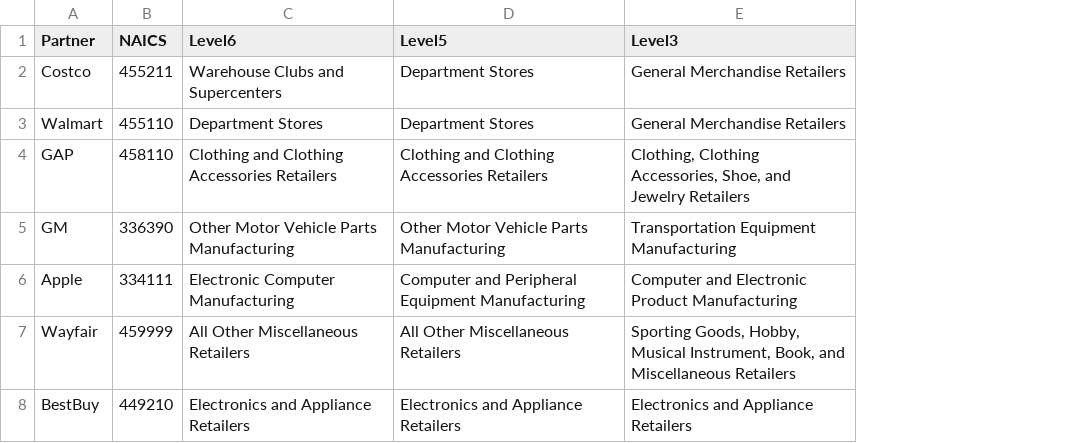
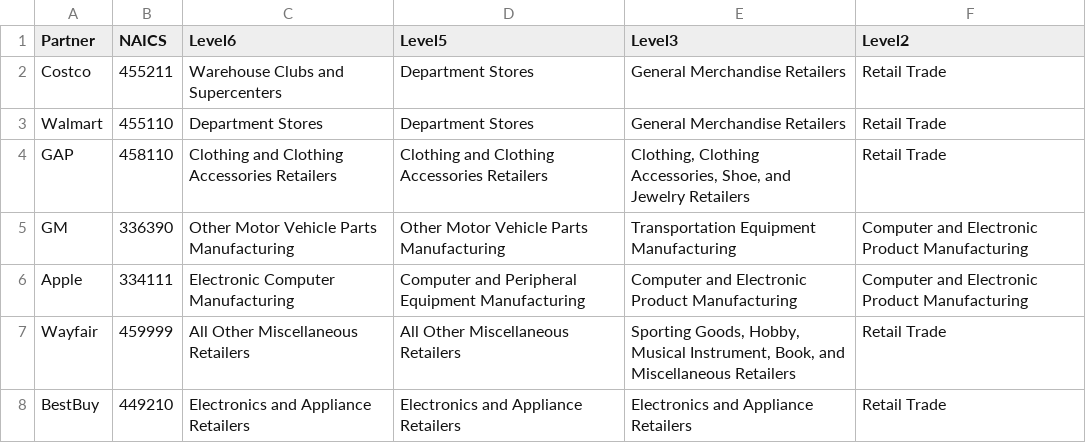
Before and after one commit to kd455/USCreditCard, a CSV file: data/Partner_NAICS.csv, drawn as a sheet; the diff names each change by its address in the sheet, - before the commit and + after, or states it on an @@ line.

Commit message:
added level 2

```diff
--- a/data/Partner_NAICS.csv
+++ b/data/Partner_NAICS.csv
+column F (Level2), rows 2-8: Retail Trade | Retail Trade | Retail Trade | Computer and Electronic Product Manufacturing | Computer and Electronic Product Manufacturing | Retail Trade | Retail Trade
```
